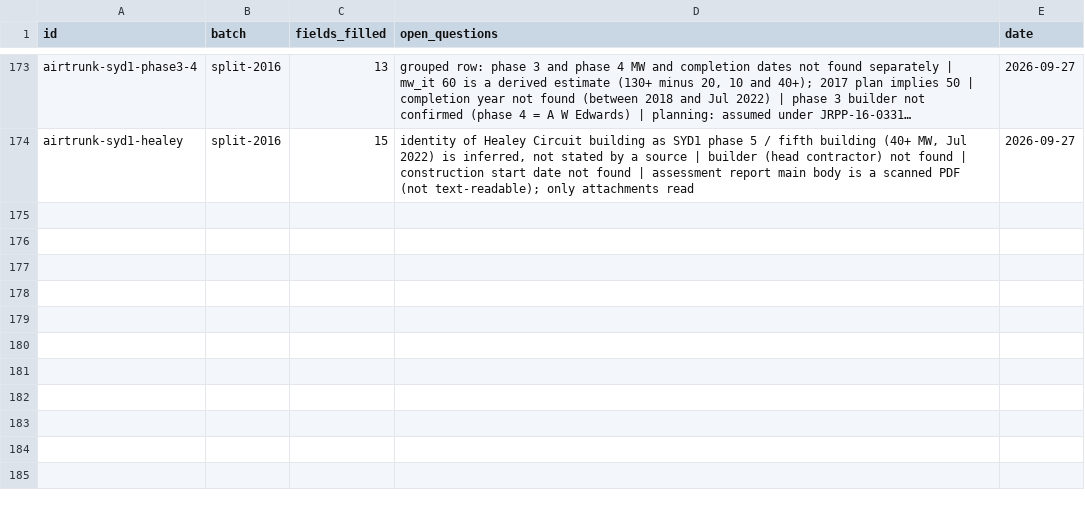
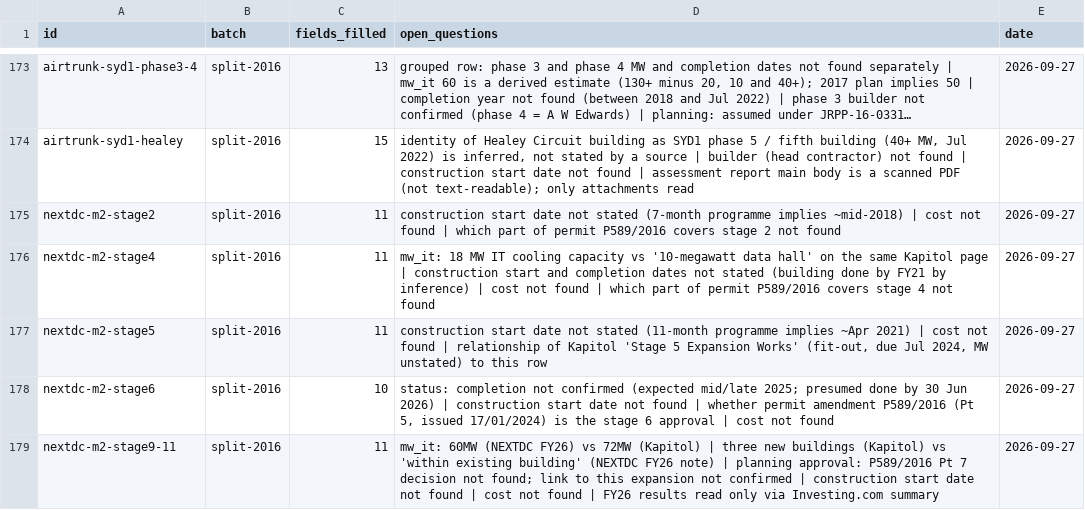
Before and after one commit to andrewlilley/au-datacentres, a CSV file: list/collection_log.csv, drawn as a sheet; only a part is shown, gaps mark what is left out; long unchanged cells end in …; the diff names each change by its address in the sheet, - before the commit and + after, or states it on an @@ line.

```diff
--- a/list/collection_log.csv
+++ b/list/collection_log.csv
+row 175: nextdc-m2-stage2 | split-2016 | 11 | construction start date not stated (7-month programme implies ~mid-2018) | cost not found | which part of permit P589/2016 covers stage 2 not found | 2026-09-27
+row 176: nextdc-m2-stage4 | split-2016 | 11 | mw_it: 18 MW IT cooling capacity vs '10-megawatt data hall' on the same Kapitol page | construction start and completion dates not stated (building done by FY21 by inference) | cost not found | which part of permit P589/2016 covers stage 4 not found | 2026-09-27
+row 177: nextdc-m2-stage5 | split-2016 | 11 | construction start date not stated (11-month programme implies ~Apr 2021) | cost not found | relationship of Kapitol 'Stage 5 Expansion Works' (fit-out, due Jul 2024, MW unstated) to this row | 2026-09-27
+row 178: nextdc-m2-stage6 | split-2016 | 10 | status: completion not confirmed (expected mid/late 2025; presumed done by 30 Jun 2026) | construction start date not found | whether permit amendment P589/2016 (Pt 5, issued 17/01/2024) is the stage 6 approval | cost not found | 2026-09-27
+row 179: nextdc-m2-stage9-11 | split-2016 | 11 | mw_it: 60MW (NEXTDC FY26) vs 72MW (Kapitol) | three new buildings (Kapitol) vs 'within existing building' (NEXTDC FY26 note) | planning approval: P589/2016 Pt 7 decision not found; link to this expansion not confirmed | construction start date not found | cost not found | FY26 results read only via Investing.com summary | 2026-09-27
```
Also changed, not shown: list/excluded.csv, list/master.csv.
